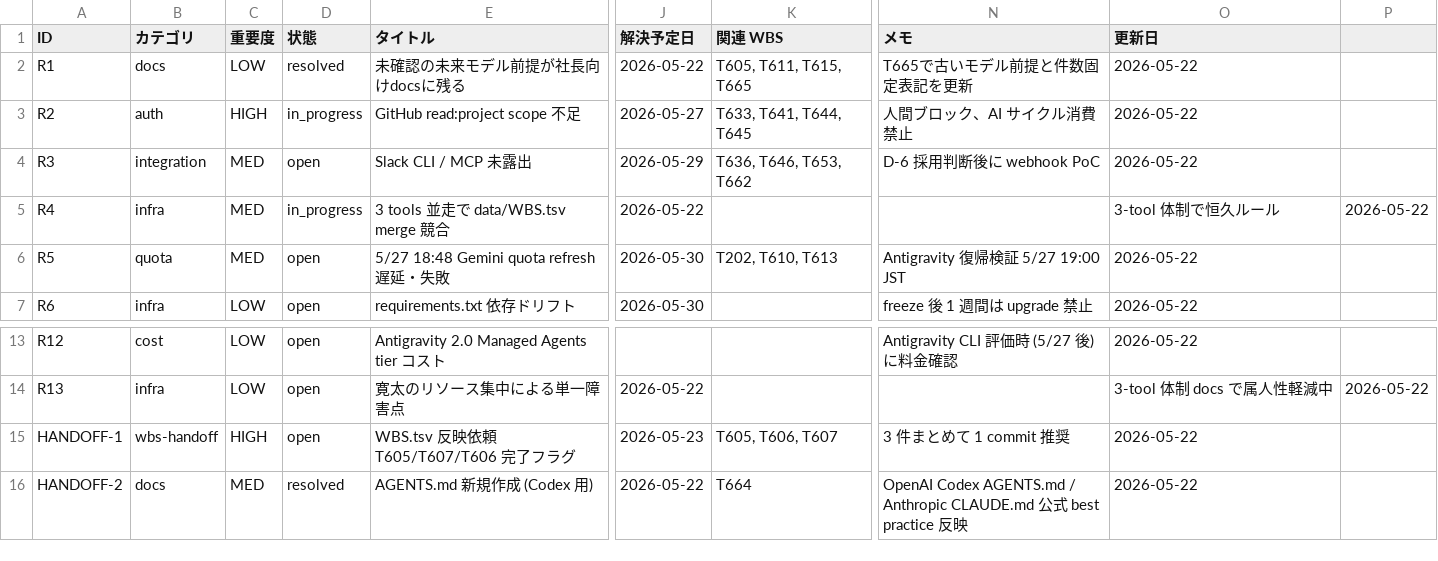
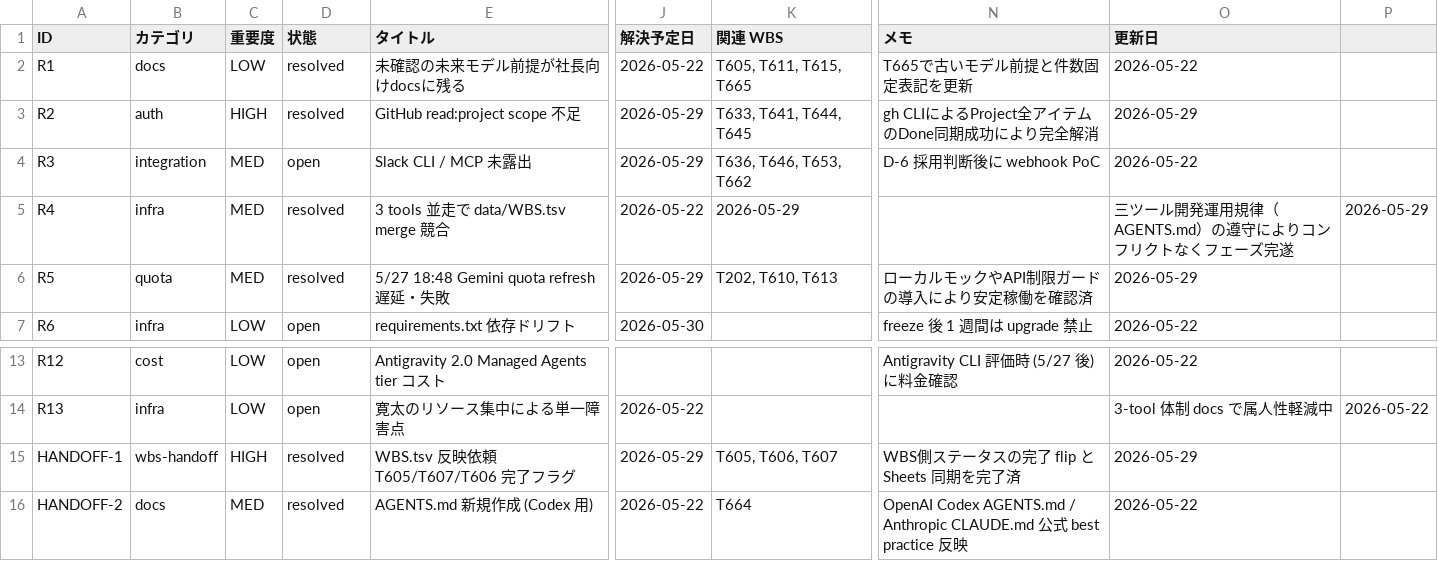
Before and after one commit to kanta13jp1/mighty-link-ai-connect, a TSV file: data/issues_tracker.tsv, drawn as a sheet; only a part is shown, gaps mark what is left out; the diff names each change by its address in the sheet, - before the commit and + after, or states it on an @@ line.

Commit message:
[antigravity] feat: resolve closed issues (R2, R4, R5, HANDOFF-1) and update QA-16 in trackers

```diff
--- a/data/issues_tracker.tsv
+++ b/data/issues_tracker.tsv
-D3 (状態): in_progress
+D3 (状態): resolved
-J3 (解決予定日): 2026-05-27
+J3 (解決予定日): 2026-05-29
-N3 (メモ): 人間ブロック、AI サイクル消費禁止
+N3 (メモ): gh CLIによるProject全アイテムのDone同期成功により完全解消
-O3 (更新日): 2026-05-22
+O3 (更新日): 2026-05-29
-D5 (状態): in_progress
+D5 (状態): resolved
-K5 (関連 WBS): (empty)
+K5 (関連 WBS): 2026-05-29
-O5 (更新日): 3-tool 体制で恒久ルール
+O5 (更新日): 三ツール開発運用規律（AGENTS.md）の遵守によりコンフリクトなくフェーズ完遂
-P5: 2026-05-22
+P5: 2026-05-29
-D6 (状態): open
+D6 (状態): resolved
-J6 (解決予定日): 2026-05-30
+J6 (解決予定日): 2026-05-29
-N6 (メモ): Antigravity 復帰検証 5/27 19:00 JST
+N6 (メモ): ローカルモックやAPI制限ガードの導入により安定稼働を確認済
-O6 (更新日): 2026-05-22
+O6 (更新日): 2026-05-29
-D15 (状態): open
+D15 (状態): resolved
-J15 (解決予定日): 2026-05-23
+J15 (解決予定日): 2026-05-29
-N15 (メモ): 3 件まとめて 1 commit 推奨
+N15 (メモ): WBS側ステータスの完了 flip と Sheets 同期を完了済
-O15 (更新日): 2026-05-22
+O15 (更新日): 2026-05-29
```
Also changed, not shown: data/qa_tracker.tsv, 2 other files.
